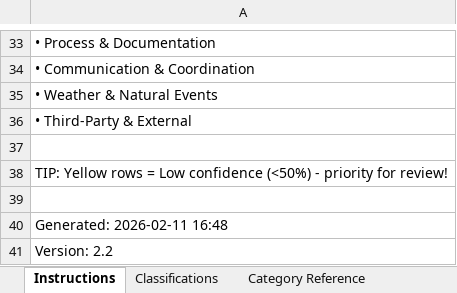
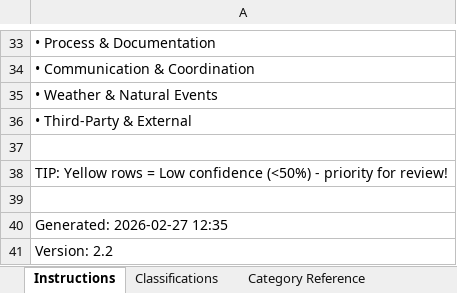
Before and after one commit to rhonyroyce/AI-Escalation, an Excel workbook: classification_feedback.xlsx, sheet Instructions, drawn as a sheet; only a part is shown, gaps mark what is left out; values as stored, in another font and other column widths than the file's, no borders; the diff names each change by its address in the sheet, - before the commit and + after, or states it on an @@ line.

```diff
--- a/classification_feedback.xlsx (sheet Instructions)
+++ b/classification_feedback.xlsx (sheet Instructions)
-A40: Generated: 2026-02-11 16:48
+A40: Generated: 2026-02-27 12:35
```
Also changed, not shown: sheet Classifications, 6 other files.
